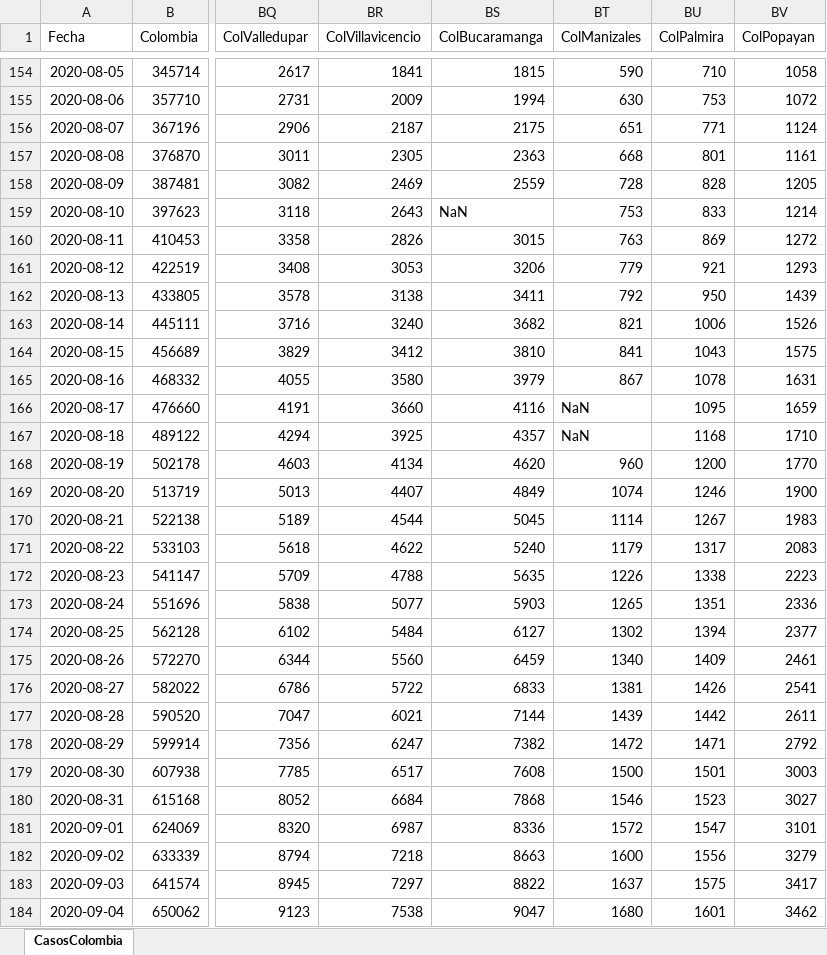
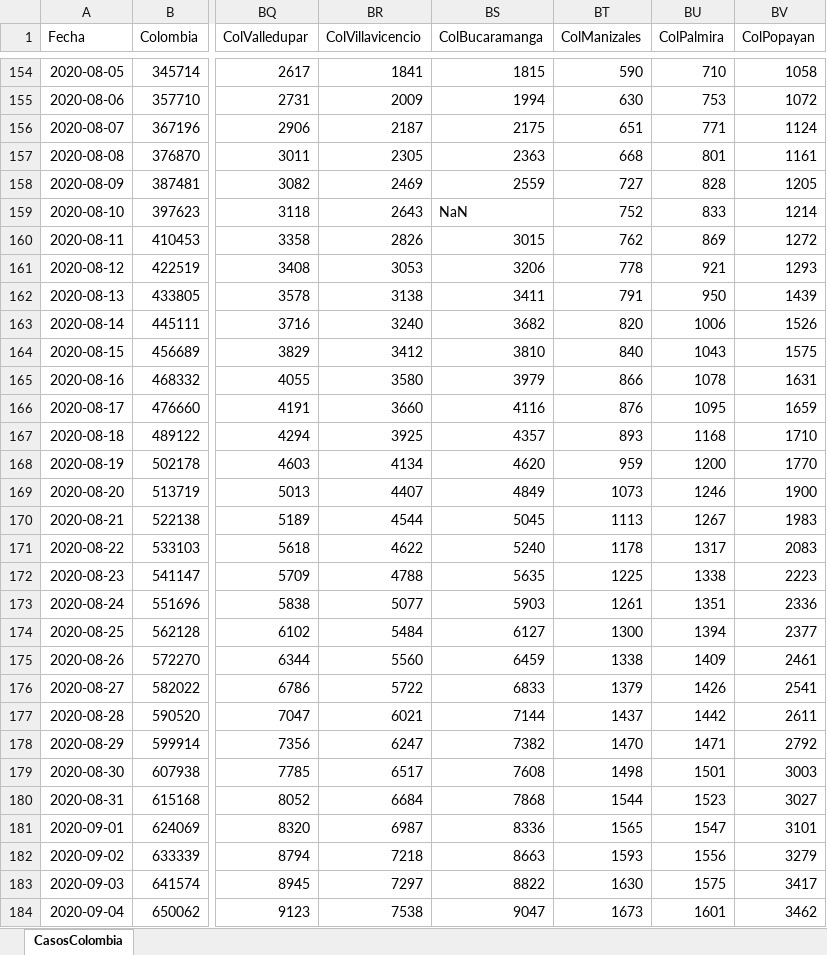
Before and after one commit to 1Alacer/covid, an Excel workbook: CasosColombia.xlsx, sheet CasosColombia, drawn as a sheet; only a part is shown, gaps mark what is left out; values as stored, in another font and other column widths than the file's, no borders; the diff covers the shown part only; the diff names each change by its address in the sheet, - before the commit and + after, or states it on an @@ line.

```diff
--- a/CasosColombia.xlsx (sheet CasosColombia)
+++ b/CasosColombia.xlsx (sheet CasosColombia)
-BT158 (ColManizales): 728
+BT158 (ColManizales): 727
-BT159 (ColManizales): 753
+BT159 (ColManizales): 752
-BT160 (ColManizales): 763
+BT160 (ColManizales): 762
-BT161 (ColManizales): 779
+BT161 (ColManizales): 778
-BT162 (ColManizales): 792
+BT162 (ColManizales): 791
-BT163 (ColManizales): 821
+BT163 (ColManizales): 820
-BT164 (ColManizales): 841
+BT164 (ColManizales): 840
-BT165 (ColManizales): 867
+BT165 (ColManizales): 866
-BT166 (ColManizales): NaN
+BT166 (ColManizales): 876
-BT167 (ColManizales): NaN
+BT167 (ColManizales): 893
-BT168 (ColManizales): 960
+BT168 (ColManizales): 959
-BT169 (ColManizales): 1074
+BT169 (ColManizales): 1073
-BT170 (ColManizales): 1114
+BT170 (ColManizales): 1113
-BT171 (ColManizales): 1179
+BT171 (ColManizales): 1178
-BT172 (ColManizales): 1226
+BT172 (ColManizales): 1225
-BT173 (ColManizales): 1265
+BT173 (ColManizales): 1261
-BT174 (ColManizales): 1302
+BT174 (ColManizales): 1300
-BT175 (ColManizales): 1340
+BT175 (ColManizales): 1338
-BT176 (ColManizales): 1381
+BT176 (ColManizales): 1379
-BT177 (ColManizales): 1439
+BT177 (ColManizales): 1437
-BT178 (ColManizales): 1472
+BT178 (ColManizales): 1470
-BT179 (ColManizales): 1500
+BT179 (ColManizales): 1498
-BT180 (ColManizales): 1546
+BT180 (ColManizales): 1544
-BT181 (ColManizales): 1572
+BT181 (ColManizales): 1565
-BT182 (ColManizales): 1600
+BT182 (ColManizales): 1593
-BT183 (ColManizales): 1637
+BT183 (ColManizales): 1630
-BT184 (ColManizales): 1680
+BT184 (ColManizales): 1673
```
Also changed, not shown: 1 added row and 40 edited cells elsewhere in this sheet, 1 other file.
